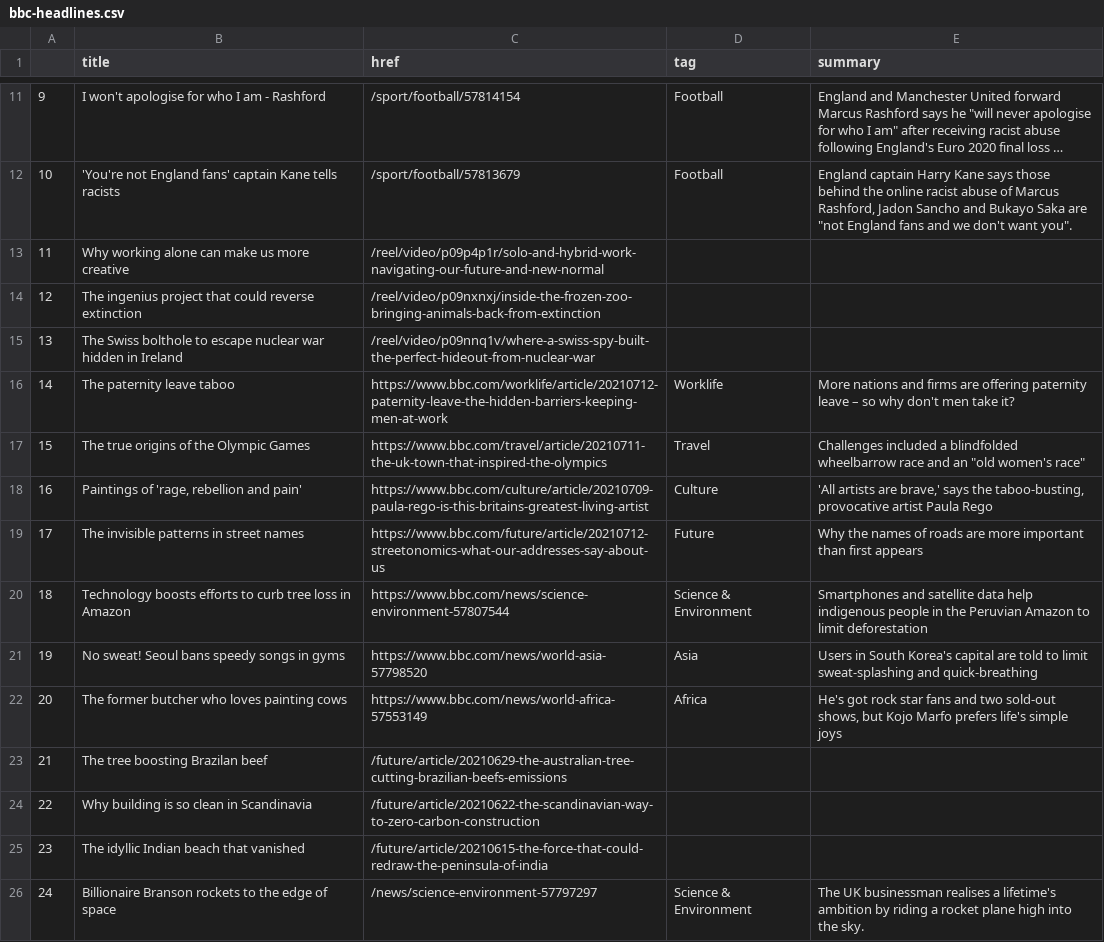
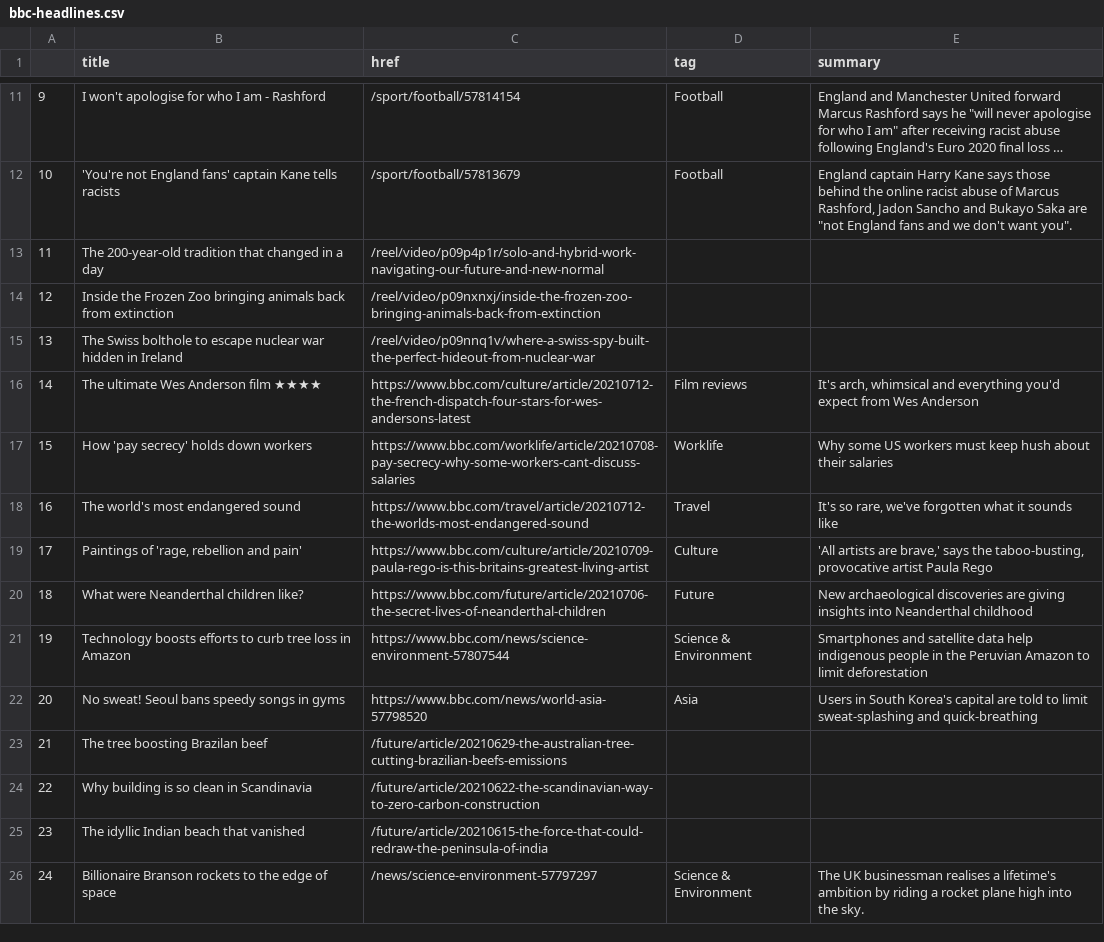
Before and after one commit to bronna/auto-scraper, a CSV file: bbc-headlines.csv, drawn as a sheet; only a part is shown, gaps mark what is left out; long unchanged cells end in …; the diff covers the shown part only.

```diff
--- a/bbc-headlines.csv
+++ b/bbc-headlines.csv
@@ -12,12 +12,12 @@
 10,'You're not England fans' captain Kane tells racists,/sport/football/57813679,Football,"England captain Harry Kane says those behind the online racist abuse of Marcus Rashford, Jadon Sancho and Bukayo Saka are ""not England fans and we don't want you""."
-11,Why working alone can make us more creative,/reel/video/p09p4p1r/solo-and-hybrid-work-navigating-our-future-and-new-normal,,
-12,The ingenius project that could reverse extinction,/reel/video/p09nxnxj/inside-the-frozen-zoo-bringing-animals-back-from-extinction,,
+11,The 200-year-old tradition that changed in a day,/reel/video/p09p4p1r/solo-and-hybrid-work-navigating-our-future-and-new-normal,,
+12,Inside the Frozen Zoo bringing animals back from extinction,/reel/video/p09nxnxj/inside-the-frozen-zoo-bringing-animals-back-from-extinction,,
 13,The Swiss bolthole to escape nuclear war hidden in Ireland,/reel/video/p09nnq1v/where-a-swiss-spy-built-the-perfect-hideout-from-nuclear-war,,
-14,The paternity leave taboo,https://www.bbc.com/worklife/article/20210712-paternity-leave-the-hidden-barriers-keeping-men-at-work,Worklife,More nations and firms are offering paternity leave – so why don't men take it?
-15,The true origins of the Olympic Games,https://www.bbc.com/travel/article/20210711-the-uk-town-that-inspired-the-olympics,Travel,"Challenges included a blindfolded wheelbarrow race and an ""old women's race"""
-16,"Paintings of 'rage, rebellion and pain'",https://www.bbc.com/culture/article/20210709-paula-rego-is-this-britains-greatest-living-artist,Culture,"'All artists are brave,' says the taboo-busting, provocative artist Paula Rego"
-17,The invisible patterns in street names,https://www.bbc.com/future/article/20210712-streetonomics-what-our-addresses-say-about-us,Future,Why the names of roads are more important than first appears
-18,Technology boosts efforts to curb tree loss in Amazon,https://www.bbc.com/news/science-environment-57807544,Science & Environment,Smartphones and satellite data help indigenous people in the Peruvian Amazon to limit deforestation
-19,No sweat! Seoul bans speedy songs in gyms,https://www.bbc.com/news/world-asia-57798520,Asia,Users in South Korea's capital are told to limit sweat-splashing and quick-breathing
-20,The former butcher who loves painting cows,https://www.bbc.com/news/world-africa-57553149,Africa,"He's got rock star fans and two sold-out shows, but Kojo Marfo prefers life's simple joys"
+14,The ultimate Wes Anderson film ★★★★,https://www.bbc.com/culture/article/20210712-the-french-dispatch-four-stars-for-wes-andersons-latest,Film reviews,"It's arch, whimsical and everything you'd expect from Wes Anderson"
+15,How 'pay secrecy' holds down workers,https://www.bbc.com/worklife/article/20210708-pay-secrecy-why-some-workers-cant-discuss-salaries,Worklife,Why some US workers must keep hush about their salaries
+16,The world's most endangered sound,https://www.bbc.com/travel/article/20210712-the-worlds-most-endangered-sound,Travel,"It's so rare, we've forgotten what it sounds like"
+17,"Paintings of 'rage, rebellion and pain'",https://www.bbc.com/culture/article/20210709-paula-rego-is-this-britains-greatest-living-artist,Culture,"'All artists are brave,' says the taboo-busting, provocative artist Paula Rego"
+18,What were Neanderthal children like?,https://www.bbc.com/future/article/20210706-the-secret-lives-of-neanderthal-children,Future,New archaeological discoveries are giving insights into Neanderthal childhood
+19,Technology boosts efforts to curb tree loss in Amazon,https://www.bbc.com/news/science-environment-57807544,Science & Environment,Smartphones and satellite data help indigenous people in the Peruvian Amazon to limit deforestation
+20,No sweat! Seoul bans speedy songs in gyms,https://www.bbc.com/news/world-asia-57798520,Asia,Users in South Korea's capital are told to limit sweat-splashing and quick-breathing
 21,The tree boosting Brazilan beef,/future/article/20210629-the-australian-tree-cutting-brazilian-beefs-emissions,,
```
Also changed, not shown: 12 edited cells elsewhere in this file.
